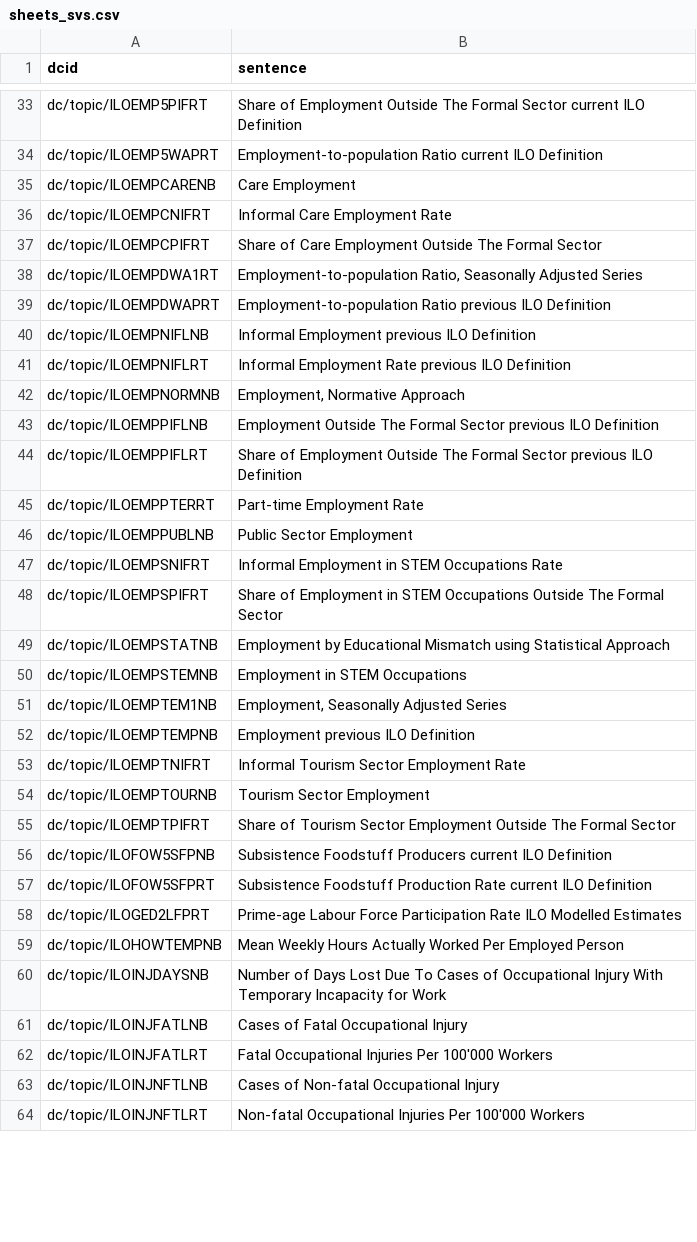
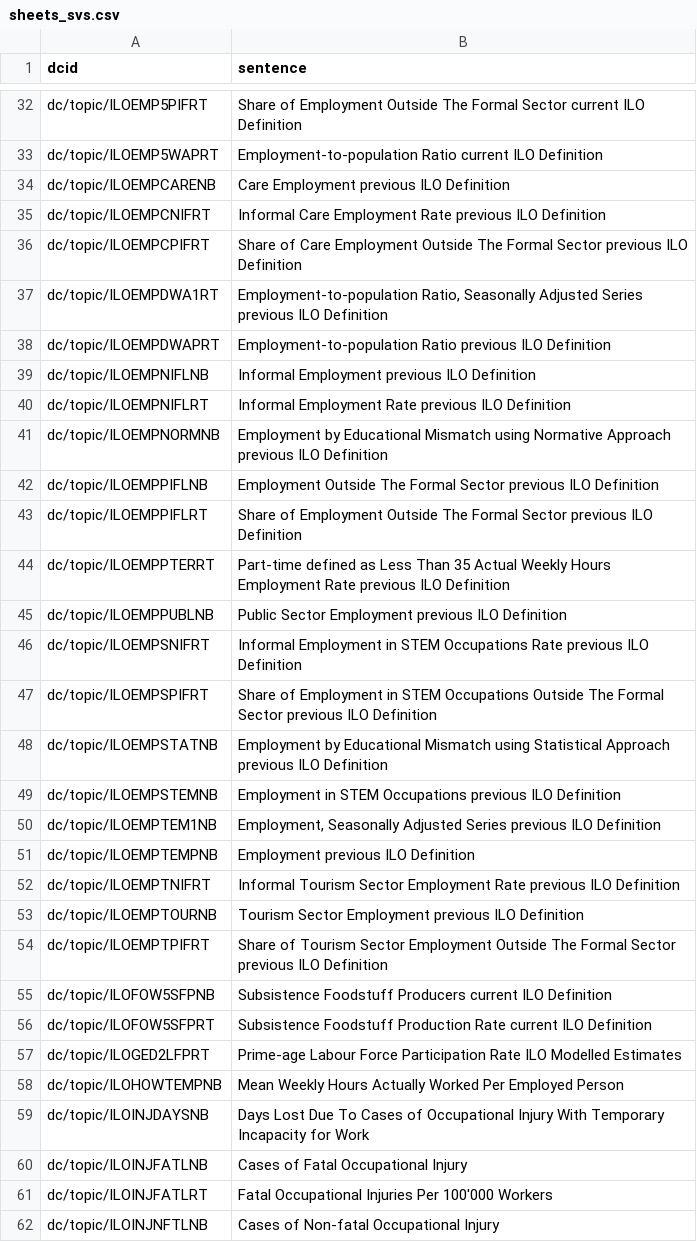
Before and after one commit to saurabh-csufi/website, a CSV file: tools/nl/embeddings/input/undata_ilo/sheets_svs.csv, drawn as a sheet; only a part is shown, gaps mark what is left out; the shorter side is filled out with more unchanged rows; the diff covers the shown part only.

```diff
--- a/tools/nl/embeddings/input/undata_ilo/sheets_svs.csv
+++ b/tools/nl/embeddings/input/undata_ilo/sheets_svs.csv
@@ -34,6 +33,6 @@ dc/topic/ILOEMP5PIFRT,Share of Employment Outside The Formal Sector current ILO
 dc/topic/ILOEMP5WAPRT,Employment-to-population Ratio current ILO Definition
-dc/topic/ILOEMPCARENB,Care Employment
-dc/topic/ILOEMPCNIFRT,Informal Care Employment Rate
-dc/topic/ILOEMPCPIFRT,Share of Care Employment Outside The Formal Sector
-dc/topic/ILOEMPDWA1RT,"Employment-to-population Ratio, Seasonally Adjusted Series"
+dc/topic/ILOEMPCARENB,Care Employment previous ILO Definition
+dc/topic/ILOEMPCNIFRT,Informal Care Employment Rate previous ILO Definition
+dc/topic/ILOEMPCPIFRT,Share of Care Employment Outside The Formal Sector previous ILO Definition
+dc/topic/ILOEMPDWA1RT,"Employment-to-population Ratio, Seasonally Adjusted Series previous ILO Definition"
 dc/topic/ILOEMPDWAPRT,Employment-to-population Ratio previous ILO Definition
@@ -41,16 +40,16 @@ dc/topic/ILOEMPNIFLNB,Informal Employment previous ILO Definition
 dc/topic/ILOEMPNIFLRT,Informal Employment Rate previous ILO Definition
-dc/topic/ILOEMPNORMNB,"Employment, Normative Approach"
+dc/topic/ILOEMPNORMNB,Employment by Educational Mismatch using Normative Approach previous ILO Definition
 dc/topic/ILOEMPPIFLNB,Employment Outside The Formal Sector previous ILO Definition
 dc/topic/ILOEMPPIFLRT,Share of Employment Outside The Formal Sector previous ILO Definition
-dc/topic/ILOEMPPTERRT,Part-time Employment Rate
-dc/topic/ILOEMPPUBLNB,Public Sector Employment
-dc/topic/ILOEMPSNIFRT,Informal Employment in STEM Occupations Rate
-dc/topic/ILOEMPSPIFRT,Share of Employment in STEM Occupations Outside The Formal Sector
-dc/topic/ILOEMPSTATNB,Employment by Educational Mismatch using Statistical Approach
-dc/topic/ILOEMPSTEMNB,Employment in STEM Occupations
-dc/topic/ILOEMPTEM1NB,"Employment, Seasonally Adjusted Series"
+dc/topic/ILOEMPPTERRT,Part-time defined as Less Than 35 Actual Weekly Hours Employment Rate previous ILO Definition
+dc/topic/ILOEMPPUBLNB,Public Sector Employment previous ILO Definition
+dc/topic/ILOEMPSNIFRT,Informal Employment in STEM Occupations Rate previous ILO Definition
+dc/topic/ILOEMPSPIFRT,Share of Employment in STEM Occupations Outside The Formal Sector previous ILO Definition
+dc/topic/ILOEMPSTATNB,Employment by Educational Mismatch using Statistical Approach previous ILO Definition
+dc/topic/ILOEMPSTEMNB,Employment in STEM Occupations previous ILO Definition
+dc/topic/ILOEMPTEM1NB,"Employment, Seasonally Adjusted Series previous ILO Definition"
 dc/topic/ILOEMPTEMPNB,Employment previous ILO Definition
-dc/topic/ILOEMPTNIFRT,Informal Tourism Sector Employment Rate
-dc/topic/ILOEMPTOURNB,Tourism Sector Employment
-dc/topic/ILOEMPTPIFRT,Share of Tourism Sector Employment Outside The Formal Sector
+dc/topic/ILOEMPTNIFRT,Informal Tourism Sector Employment Rate previous ILO Definition
+dc/topic/ILOEMPTOURNB,Tourism Sector Employment previous ILO Definition
+dc/topic/ILOEMPTPIFRT,Share of Tourism Sector Employment Outside The Formal Sector previous ILO Definition
 dc/topic/ILOFOW5SFPNB,Subsistence Foodstuff Producers current ILO Definition
@@ -59,3 +58,3 @@ dc/topic/ILOGED2LFPRT,Prime-age Labour Force Participation Rate ILO Modelled Est
 dc/topic/ILOHOWTEMPNB,Mean Weekly Hours Actually Worked Per Employed Person
-dc/topic/ILOINJDAYSNB,Number of Days Lost Due To Cases of Occupational Injury With Temporary Incapacity for Work
+dc/topic/ILOINJDAYSNB,Days Lost Due To Cases of Occupational Injury With Temporary Incapacity for Work
 dc/topic/ILOINJFATLNB,Cases of Fatal Occupational Injury
```
Also changed, not shown: 1 removed row and 28 edited cells elsewhere in this file, tools/nl/embeddings/input/undata_ilo/_preindex.csv, 6 other files.
